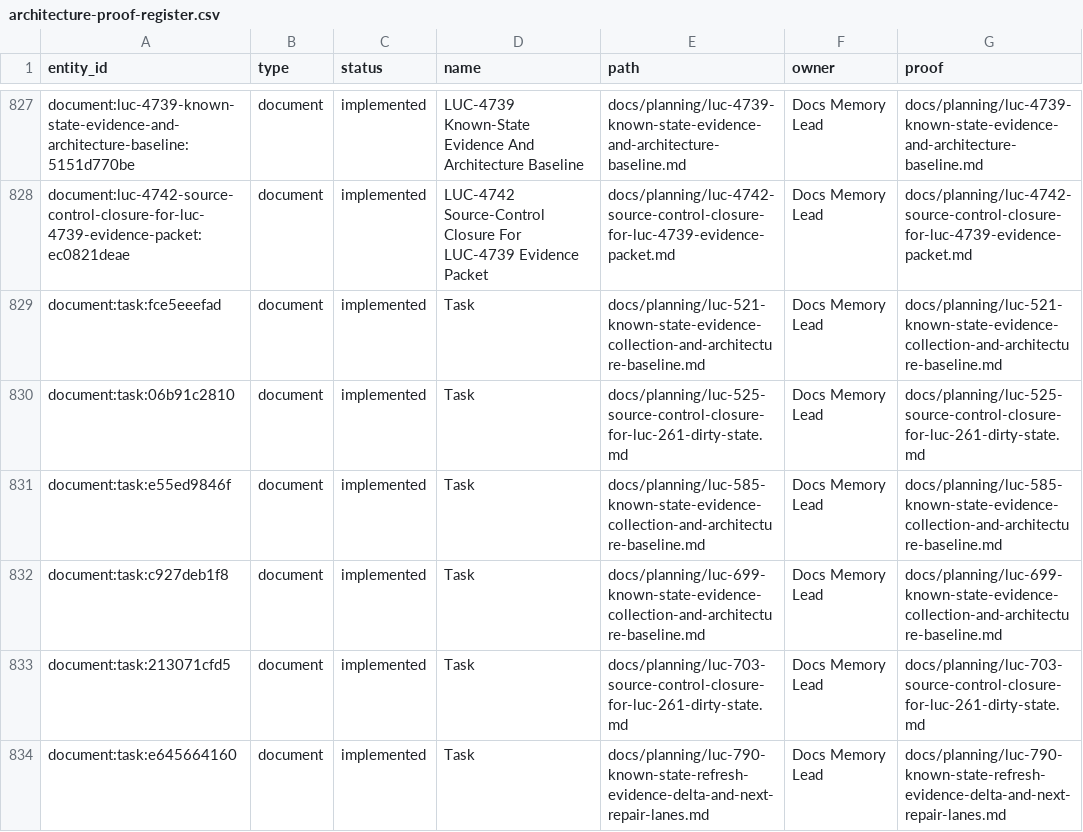
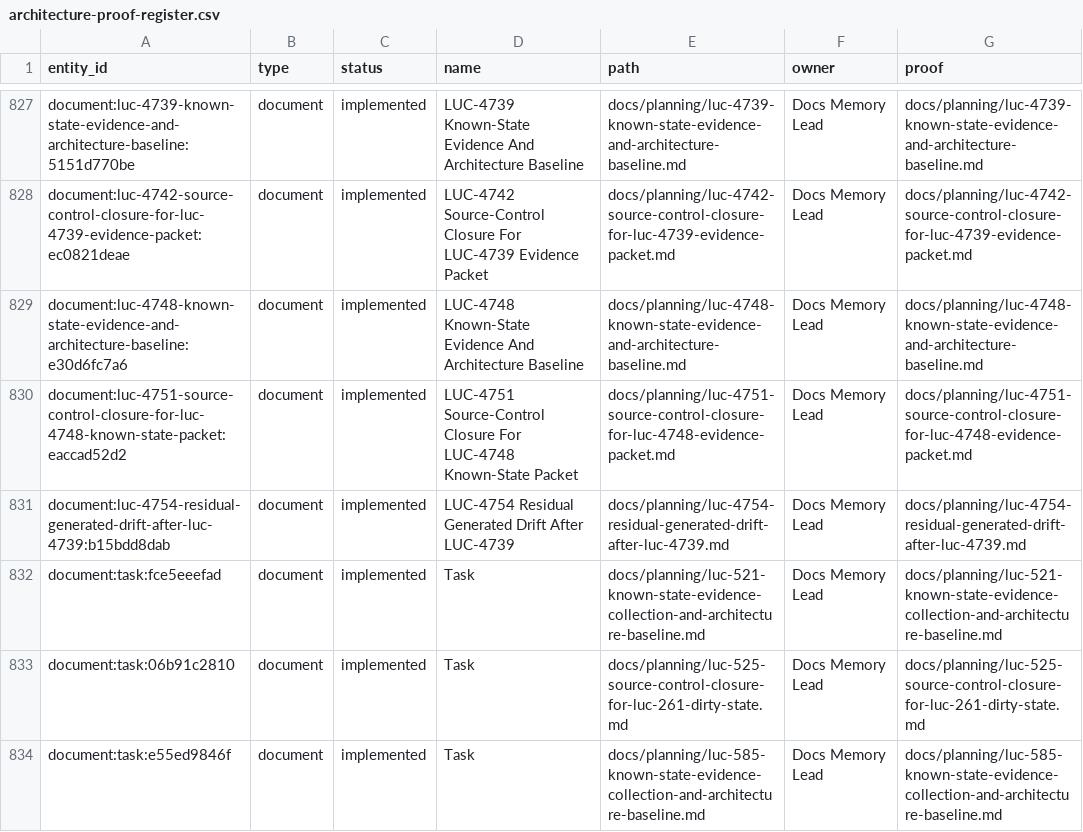
Before and after one commit to Wroblewski-Patryk/Roost, a CSV file: docs/graphs/architecture-proof-register.csv, drawn as a sheet; only a part is shown, gaps mark what is left out; the shorter side is filled out with more unchanged rows.

```diff
--- a/docs/graphs/architecture-proof-register.csv
+++ b/docs/graphs/architecture-proof-register.csv
@@ -828,2 +828,5 @@
 "document:luc-4742-source-control-closure-for-luc-4739-evidence-packet:ec0821deae","document","implemented","LUC-4742 Source-Control Closure For LUC-4739 Evidence Packet","docs/planning/luc-4742-source-control-closure-for-luc-4739-evidence-packet.md","Docs Memory Lead","docs/planning/luc-4742-source-control-closure-for-luc-4739-evidence-packet.md"
+"document:luc-4748-known-state-evidence-and-architecture-baseline:e30d6fc7a6","document","implemented","LUC-4748 Known-State Evidence And Architecture Baseline","docs/planning/luc-4748-known-state-evidence-and-architecture-baseline.md","Docs Memory Lead","docs/planning/luc-4748-known-state-evidence-and-architecture-baseline.md"
+"document:luc-4751-source-control-closure-for-luc-4748-known-state-packet:eaccad52d2","document","implemented","LUC-4751 Source-Control Closure For LUC-4748 Known-State Packet","docs/planning/luc-4751-source-control-closure-for-luc-4748-evidence-packet.md","Docs Memory Lead","docs/planning/luc-4751-source-control-closure-for-luc-4748-evidence-packet.md"
+"document:luc-4754-residual-generated-drift-after-luc-4739:b15bdd8dab","document","implemented","LUC-4754 Residual Generated Drift After LUC-4739","docs/planning/luc-4754-residual-generated-drift-after-luc-4739.md","Docs Memory Lead","docs/planning/luc-4754-residual-generated-drift-after-luc-4739.md"
 "document:task:fce5eeefad","document","implemented","Task","docs/planning/luc-521-known-state-evidence-collection-and-architecture-baseline.md","Docs Memory Lead","docs/planning/luc-521-known-state-evidence-collection-and-architecture-baseline.md"
```
Also changed, not shown: docs/graphs/architecture-awareness.csv, 9 other files.
